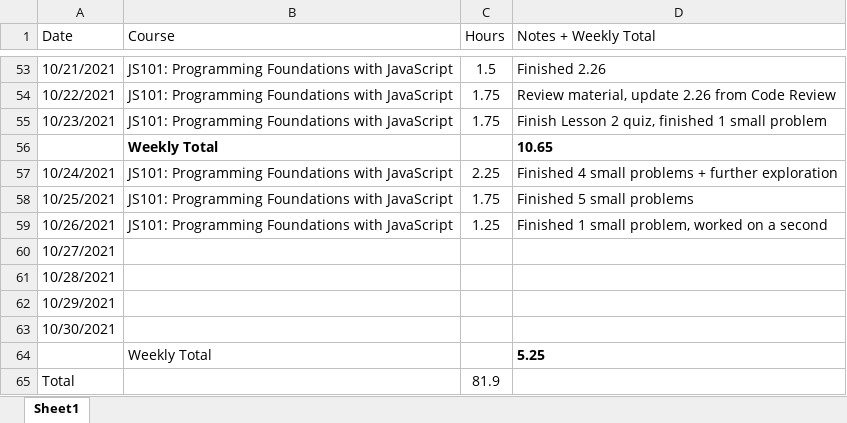
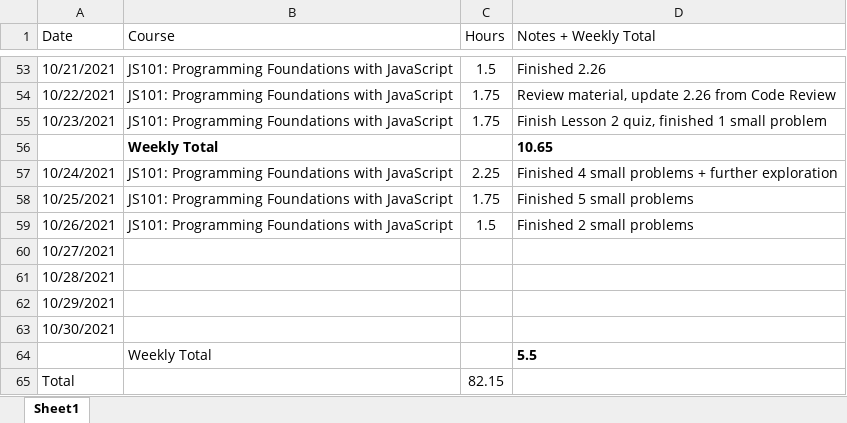
Before and after one commit to csommerl/js_101, an Excel workbook: time_log.xlsx, sheet Sheet1, drawn as a sheet; only a part is shown, gaps mark what is left out; values as stored, in another font and other column widths than the file's, no borders; table styles not drawn; the diff names each change by its address in the sheet, - before the commit and + after, or states it on an @@ line.

```diff
--- a/time_log.xlsx (sheet Sheet1)
+++ b/time_log.xlsx (sheet Sheet1)
-C59 (Hours): 1.25
+C59 (Hours): 1.5
-D59 (Notes + Weekly Total): Finished 1 small problem, worked on a second
+D59 (Notes + Weekly Total): Finished 2 small problems
-D64 (Notes + Weekly Total): 5.25
+D64 (Notes + Weekly Total): 5.5
-C65 (Hours): 81.9
+C65 (Hours): 82.15
```
Also changed, not shown: 1 other file.
